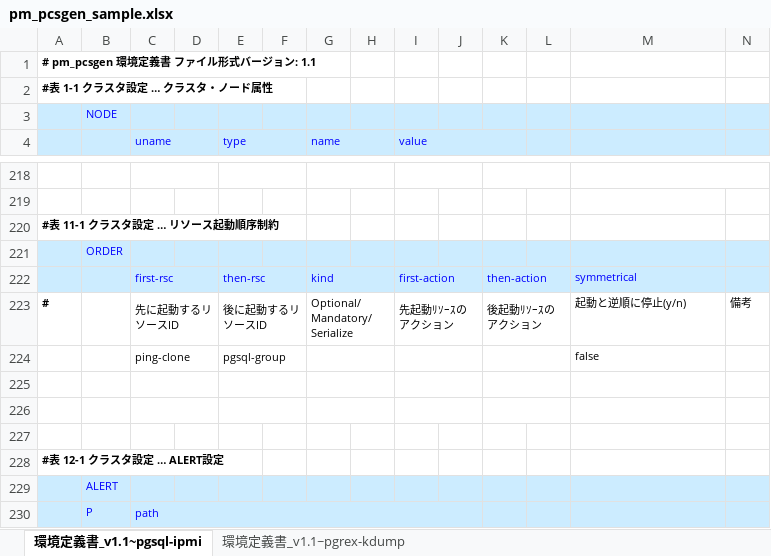
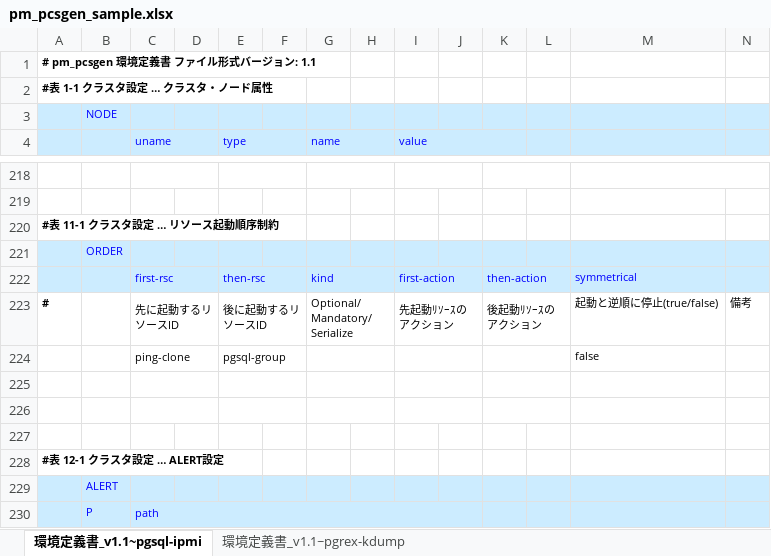
Before and after one commit to linux-ha-japan/pm_extra_tools, an Excel workbook: pm_pcsgen/pm_pcsgen_sample.xlsx, sheet 環境定義書_v1.1~pgsql-ipmi, drawn as a sheet; only a part is shown, gaps mark what is left out; values as stored, in another font and other column widths than the file's, no borders; charts and pictures not drawn; the diff names each change by its address in the sheet, - before the commit and + after, or states it on an @@ line.

Commit message:
pm_pcsgen: Fix the description of 'symmetrical' in pm_pcsgen_sample.xlsx

```diff
--- a/pm_pcsgen/pm_pcsgen_sample.xlsx (sheet 環境定義書_v1.1~pgsql-ipmi)
+++ b/pm_pcsgen/pm_pcsgen_sample.xlsx (sheet 環境定義書_v1.1~pgsql-ipmi)
-M223: 起動と逆順に停止(y/n)
+M223: 起動と逆順に停止(true/false)
```
Also changed, not shown: sheet 環境定義書_v1.1~pgrex-kdump.
